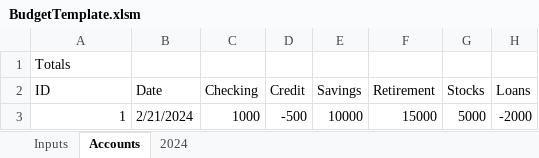
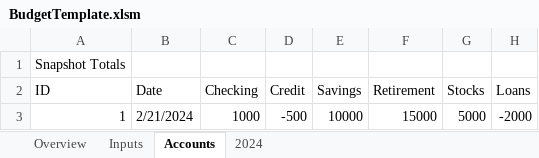
Before and after one commit to crazymugg/BudgetTemplate, an Excel workbook: BudgetTemplate.xlsm, sheet Accounts, drawn as a sheet; only a part is shown; values as stored, in another font and other column widths than the file's, no borders; table styles not drawn; the diff names each change by its address in the sheet, - before the commit and + after, or states it on an @@ line.

Commit message:
Finalized Accounts Tables

```diff
--- a/BudgetTemplate.xlsm (sheet Accounts)
+++ b/BudgetTemplate.xlsm (sheet Accounts)
+sheet tab: Overview
-A1 (ID): Totals
+A1 (ID): Snapshot Totals
```
Also changed, not shown: charts or pictures, 4 other files.
